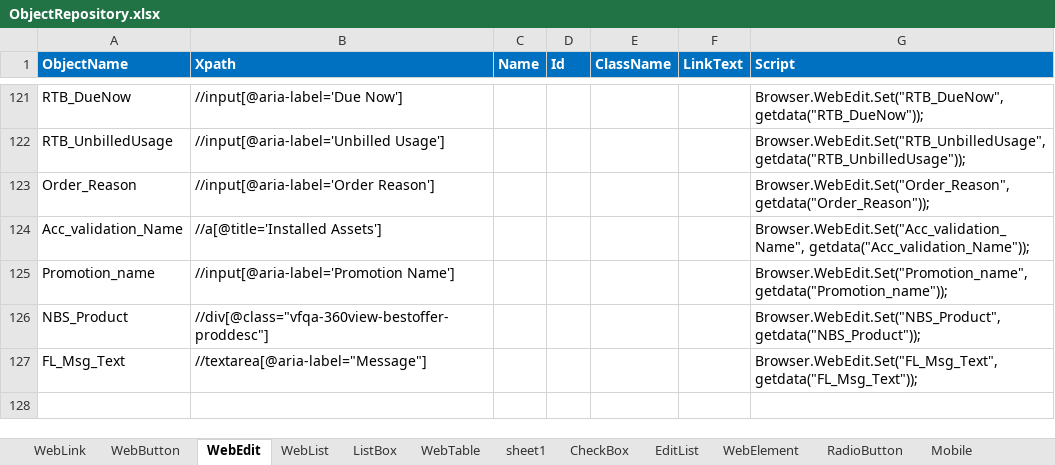
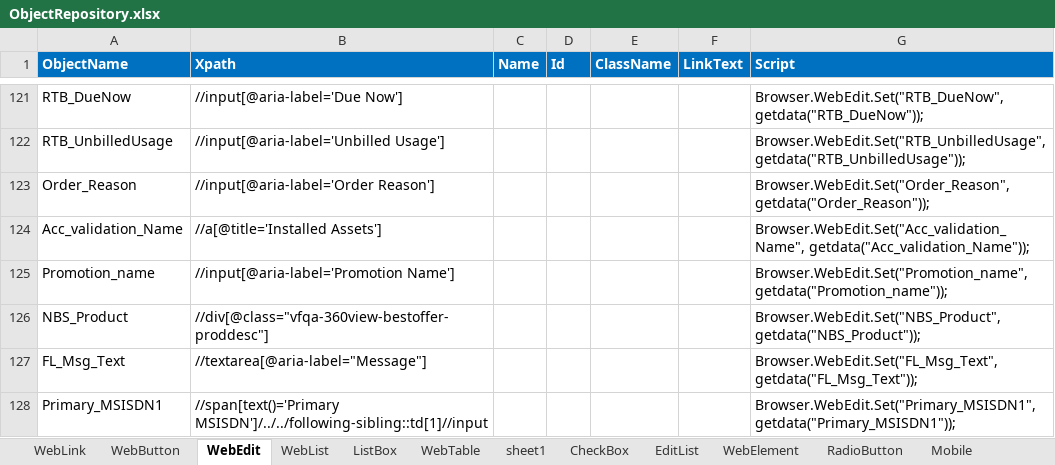
Before and after one commit to VFQA/VFQA_Business, an Excel workbook: Framework/Storage/ObjectRepository.xlsx, sheet WebEdit, drawn as a sheet; only a part is shown, gaps mark what is left out; values as stored, in another font and other column widths than the file's, no borders; conditional formats not drawn; the diff names each change by its address in the sheet, - before the commit and + after, or states it on an @@ line.

```diff
--- a/Framework/Storage/ObjectRepository.xlsx (sheet WebEdit)
+++ b/Framework/Storage/ObjectRepository.xlsx (sheet WebEdit)
+row 128: Primary_MSISDN1 | //span[text()='Primary MSISDN']/../../following-sibling::td[1]//input |  |  |  |  | Browser.WebEdit.Set("Primary_MSISDN1", getdata("Primary_MSISDN1"));
```
Also changed, not shown: sheet WebLink, 3 other files.
